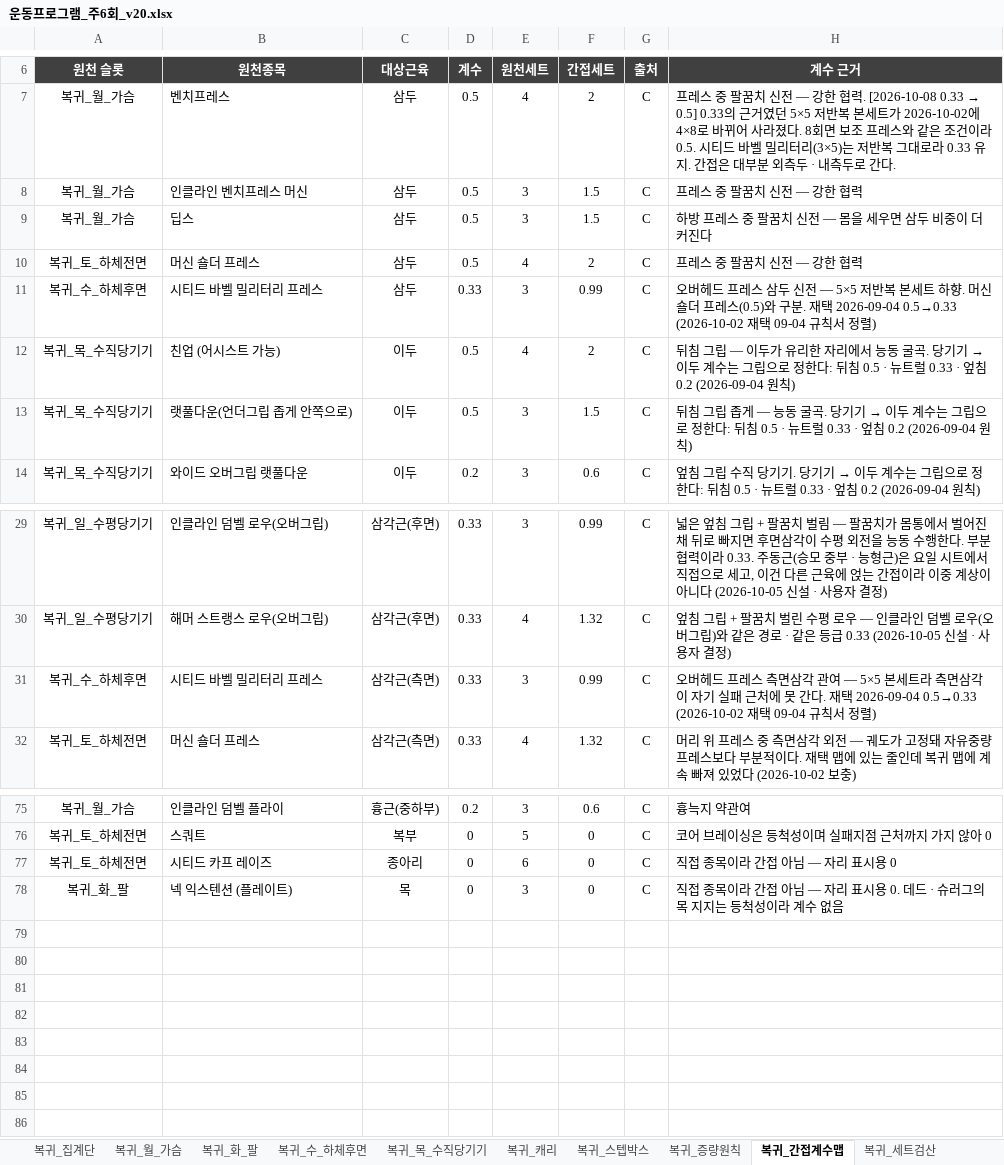
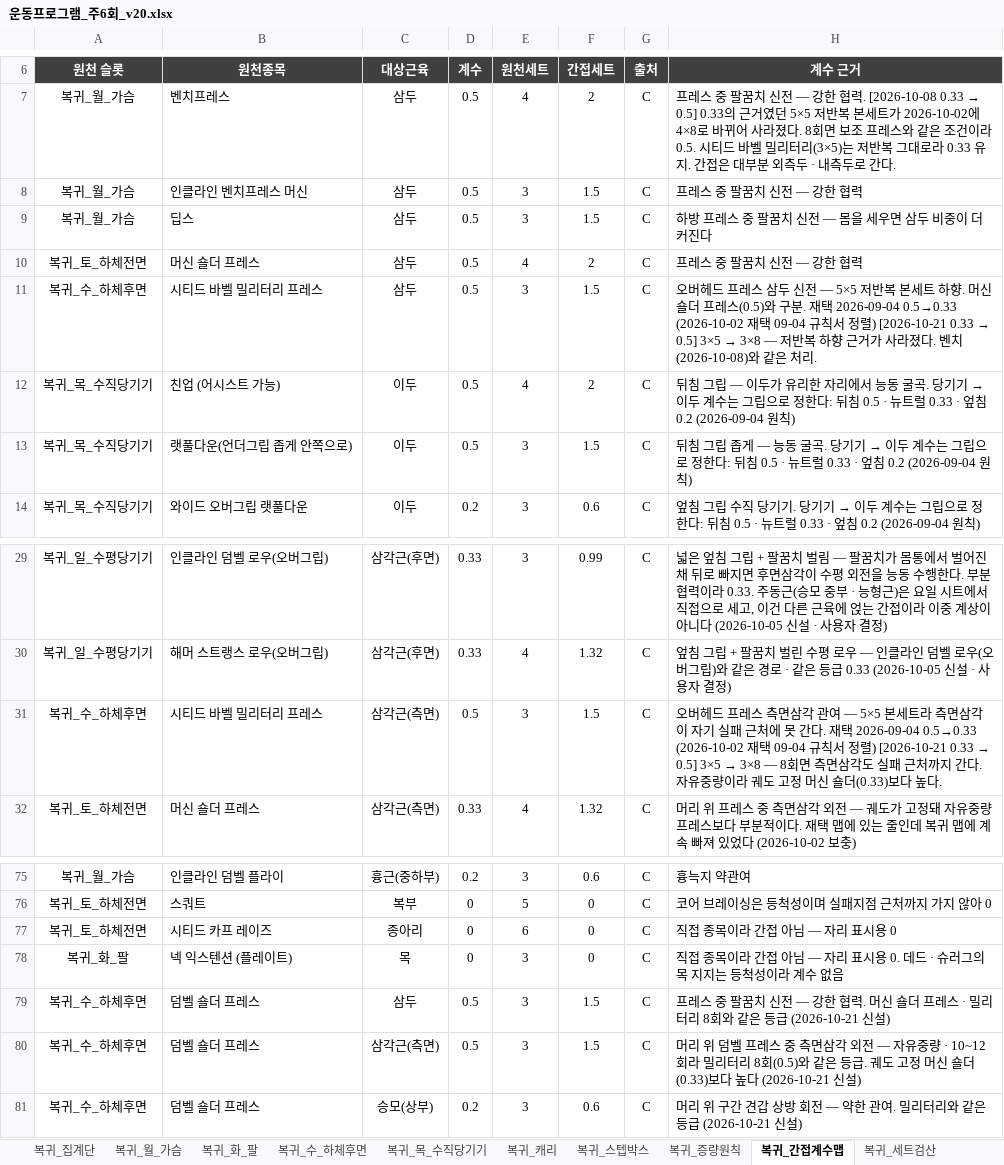
Before and after one commit to ktmffl-max/health1234, an Excel workbook: 운동프로그램_주6회_v20.xlsx, sheet 복귀_간접계수맵, drawn as a sheet; only a part is shown, gaps mark what is left out; values as stored, in another font and other column widths than the file's, no borders; the diff names each change by its address in the sheet, - before the commit and + after, or states it on an @@ line.

```diff
--- a/운동프로그램_주6회_v20.xlsx (sheet 복귀_간접계수맵)
+++ b/운동프로그램_주6회_v20.xlsx (sheet 복귀_간접계수맵)
-D11 (계수): 0.33
+D11 (계수): 0.5
-F11 (간접세트): 0.99
+F11 (간접세트): 1.5
@@ H11 (계수 근거): …정렬) → …정렬) [2026-10-21 0.33 → 0.5] 3×5 → 3×8 — 저반복 하향 근거가 사라졌다. 벤치(2026-10-08)와 같은 처리. @@
-D31 (계수): 0.33
+D31 (계수): 0.5
-F31 (간접세트): 0.99
+F31 (간접세트): 1.5
@@ H31 (계수 근거): …정렬) → …정렬) [2026-10-21 0.33 → 0.5] 3×5 → 3×8 — 8회면 측면삼각도 실패 근처까지 간다. 자유중량이라 궤도 고정 머신 숄더(0.33)보다 높다. @@
+row 79: 복귀_수_하체후면 | 덤벨 숄더 프레스 | 삼두 | 0.5 | 3 | 1.5 | C | 프레스 중 팔꿈치 신전 — 강한 협력. 머신 숄더 프레스 · 밀리터리 8회와 같은 등급 (2026-10-21 신설)
+row 80: 복귀_수_하체후면 | 덤벨 숄더 프레스 | 삼각근(측면) | 0.5 | 3 | 1.5 | C | 머리 위 덤벨 프레스 중 측면삼각 외전 — 자유중량 · 10~12회라 밀리터리 8회(0.5)와 같은 등급. 궤도 고정 머신 숄더(0.33)보다 높다 (2026-10-21 신설)
+row 81: 복귀_수_하체후면 | 덤벨 숄더 프레스 | 승모(상부) | 0.2 | 3 | 0.6 | C | 머리 위 구간 견갑 상방 회전 — 약한 관여. 밀리터리와 같은 등급 (2026-10-21 신설)
```
Also changed, not shown: sheet 복귀_수_하체후면, sheet 증량기록, sheet 시작중량_설정, sheet 복귀_세트검산, sheet D7_밀기B, sheet 복귀_증량원칙, 2 more sheets, 6 other files.
